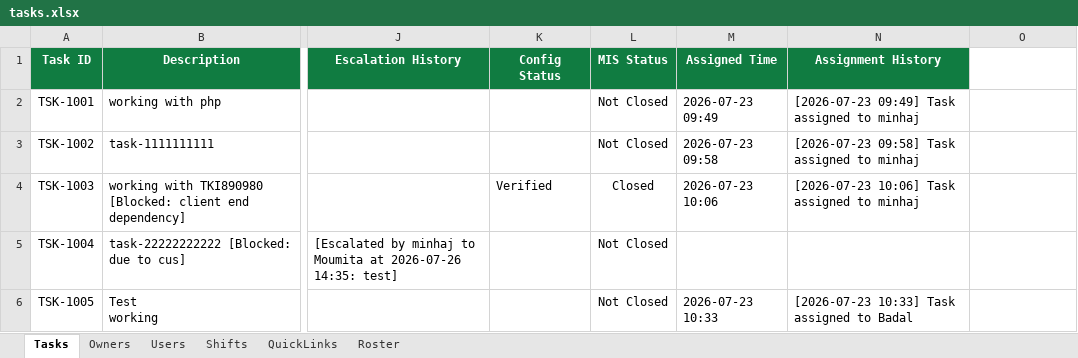
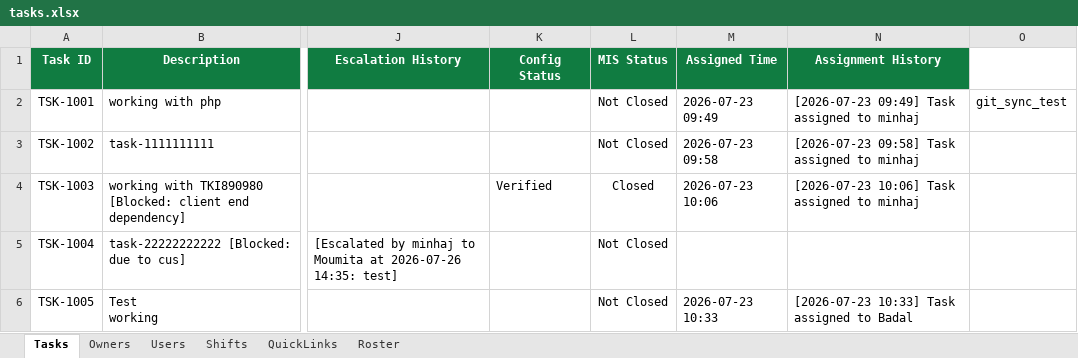
Before and after one commit to minhajuddin89/NGNC-Dashboard, an Excel workbook: tasks.xlsx, sheet Tasks, drawn as a sheet; only a part is shown, gaps mark what is left out; values as stored, in another font and other column widths than the file's, no borders; the diff names each change by its address in the sheet, - before the commit and + after, or states it on an @@ line.

Commit message:
Auto-backup database: 2026-08-16 10:21:05

```diff
--- a/tasks.xlsx (sheet Tasks)
+++ b/tasks.xlsx (sheet Tasks)
-O2: (empty)
+O2: git_sync_test
```
